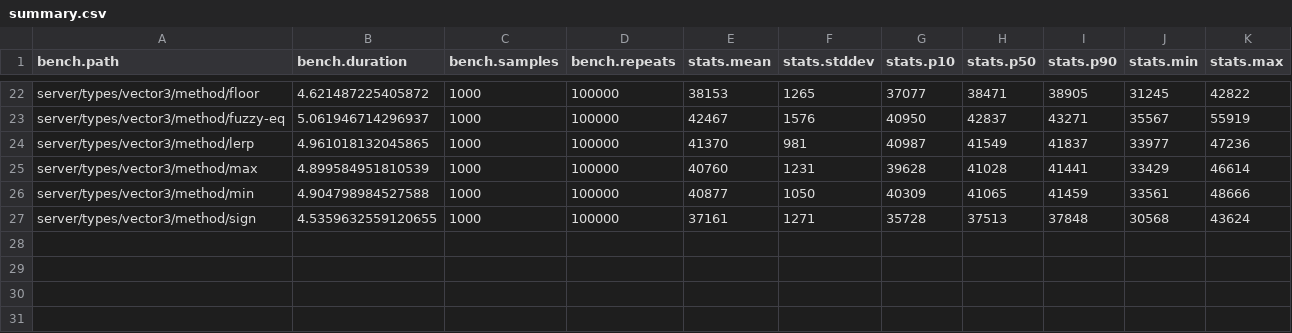
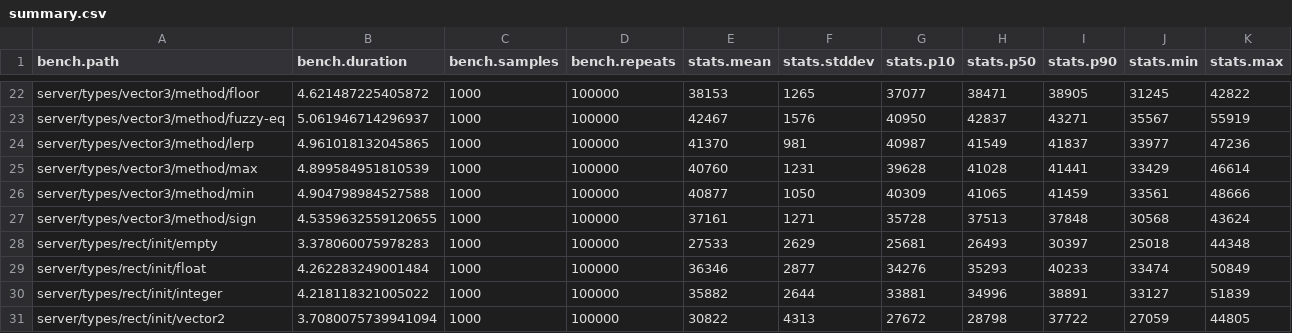
Before and after one commit to nightcycle/roblox-benchmarks-data, a CSV file: src/summary.csv, drawn as a sheet; only a part is shown, gaps mark what is left out; the diff names each change by its address in the sheet, - before the commit and + after, or states it on an @@ line.

Commit message:
Update benchmark results for v0.1.0

```diff
--- a/src/summary.csv
+++ b/src/summary.csv
+row 28: server/types/rect/init/empty | 3.378060075978283 | 1000 | 100000 | 27533 | 2629 | 25681 | 26493 | 30397 | 25018 | 44348
+row 29: server/types/rect/init/float | 4.262283249001484 | 1000 | 100000 | 36346 | 2877 | 34276 | 35293 | 40233 | 33474 | 50849
+row 30: server/types/rect/init/integer | 4.218118321005022 | 1000 | 100000 | 35882 | 2644 | 33881 | 34996 | 38891 | 33127 | 51839
+row 31: server/types/rect/init/vector2 | 3.7080075739941094 | 1000 | 100000 | 30822 | 4313 | 27672 | 28798 | 37722 | 27059 | 44805
```
Also changed, not shown: 4 other files.
